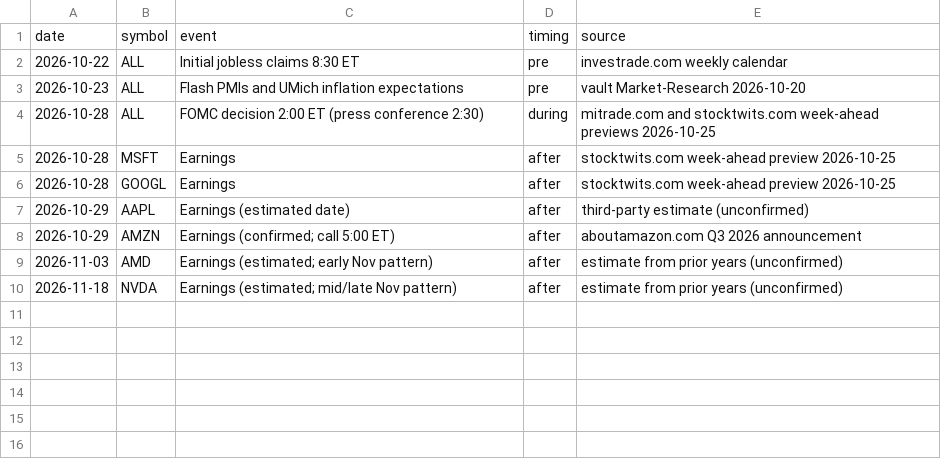
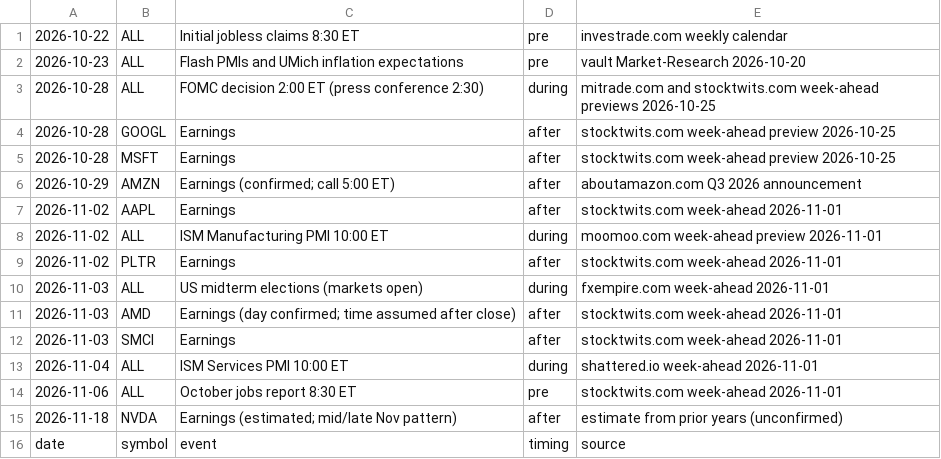
Before and after one commit to Studioluke/ponytail, a CSV file: trader/journal/research/events.csv, drawn as a sheet.

```diff
--- a/trader/journal/research/events.csv
+++ b/trader/journal/research/events.csv
@@ -1,2 +1 @@
-date,symbol,event,timing,source
 2026-10-22,ALL,Initial jobless claims 8:30 ET,pre,investrade.com weekly calendar
@@ -4,7 +3,14 @@ date,symbol,event,timing,source
 2026-10-28,ALL,FOMC decision 2:00 ET (press conference 2:30),during,mitrade.com and stocktwits.com week-ahead previews 2026-10-25
+2026-10-28,GOOGL,Earnings,after,stocktwits.com week-ahead preview 2026-10-25
 2026-10-28,MSFT,Earnings,after,stocktwits.com week-ahead preview 2026-10-25
-2026-10-28,GOOGL,Earnings,after,stocktwits.com week-ahead preview 2026-10-25
-2026-10-29,AAPL,Earnings (estimated date),after,third-party estimate (unconfirmed)
 2026-10-29,AMZN,Earnings (confirmed; call 5:00 ET),after,aboutamazon.com Q3 2026 announcement
-2026-11-03,AMD,Earnings (estimated; early Nov pattern),after,estimate from prior years (unconfirmed)
+2026-11-02,AAPL,Earnings,after,stocktwits.com week-ahead 2026-11-01
+2026-11-02,ALL,ISM Manufacturing PMI 10:00 ET,during,moomoo.com week-ahead preview 2026-11-01
+2026-11-02,PLTR,Earnings,after,stocktwits.com week-ahead 2026-11-01
+2026-11-03,ALL,US midterm elections (markets open),during,fxempire.com week-ahead 2026-11-01
+2026-11-03,AMD,Earnings (day confirmed; time assumed after close),after,stocktwits.com week-ahead 2026-11-01
+2026-11-03,SMCI,Earnings,after,stocktwits.com week-ahead 2026-11-01
+2026-11-04,ALL,ISM Services PMI 10:00 ET,during,shattered.io week-ahead 2026-11-01
+2026-11-06,ALL,October jobs report 8:30 ET,pre,stocktwits.com week-ahead 2026-11-01
 2026-11-18,NVDA,Earnings (estimated; mid/late Nov pattern),after,estimate from prior years (unconfirmed)
+date,symbol,event,timing,source
```
